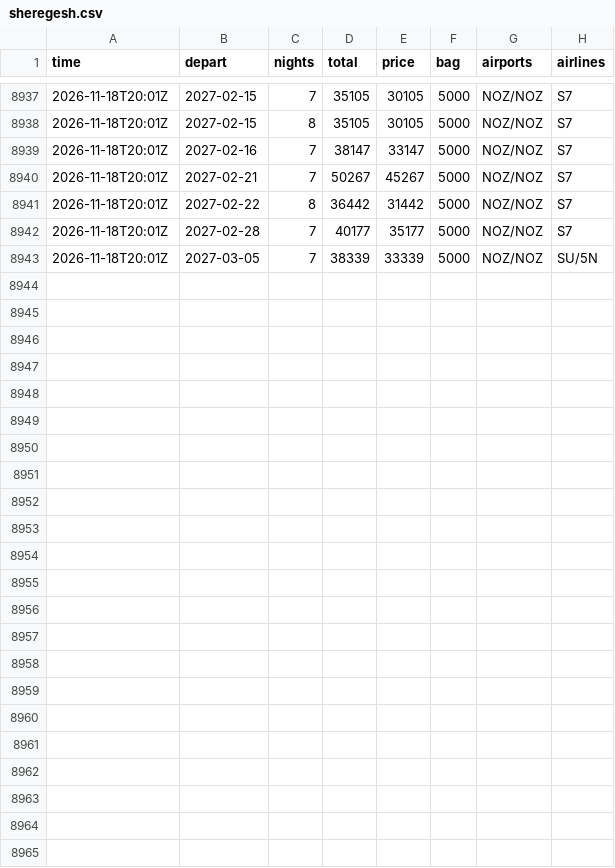
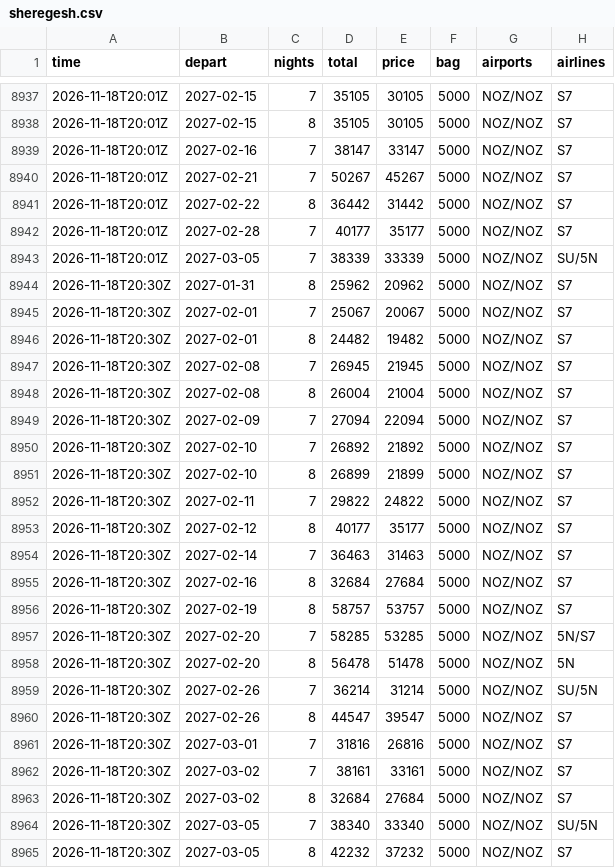
Before and after one commit to JohnLennon000/ski-tickets, a CSV file: docs/data/trips/sheregesh.csv, drawn as a sheet; only a part is shown, gaps mark what is left out; the diff names each change by its address in the sheet, - before the commit and + after, or states it on an @@ line.

```diff
--- a/docs/data/trips/sheregesh.csv
+++ b/docs/data/trips/sheregesh.csv
+row 8944: 2026-11-18T20:30Z | 2027-01-31 | 8 | 25962 | 20962 | 5000 | NOZ/NOZ | S7
+row 8945: 2026-11-18T20:30Z | 2027-02-01 | 7 | 25067 | 20067 | 5000 | NOZ/NOZ | S7
+row 8946: 2026-11-18T20:30Z | 2027-02-01 | 8 | 24482 | 19482 | 5000 | NOZ/NOZ | S7
+row 8947: 2026-11-18T20:30Z | 2027-02-08 | 7 | 26945 | 21945 | 5000 | NOZ/NOZ | S7
+row 8948: 2026-11-18T20:30Z | 2027-02-08 | 8 | 26004 | 21004 | 5000 | NOZ/NOZ | S7
+row 8949: 2026-11-18T20:30Z | 2027-02-09 | 7 | 27094 | 22094 | 5000 | NOZ/NOZ | S7
+row 8950: 2026-11-18T20:30Z | 2027-02-10 | 7 | 26892 | 21892 | 5000 | NOZ/NOZ | S7
+row 8951: 2026-11-18T20:30Z | 2027-02-10 | 8 | 26899 | 21899 | 5000 | NOZ/NOZ | S7
+row 8952: 2026-11-18T20:30Z | 2027-02-11 | 7 | 29822 | 24822 | 5000 | NOZ/NOZ | S7
+row 8953: 2026-11-18T20:30Z | 2027-02-12 | 8 | 40177 | 35177 | 5000 | NOZ/NOZ | S7
+row 8954: 2026-11-18T20:30Z | 2027-02-14 | 7 | 36463 | 31463 | 5000 | NOZ/NOZ | S7
+row 8955: 2026-11-18T20:30Z | 2027-02-16 | 8 | 32684 | 27684 | 5000 | NOZ/NOZ | S7
+row 8956: 2026-11-18T20:30Z | 2027-02-19 | 8 | 58757 | 53757 | 5000 | NOZ/NOZ | S7
+row 8957: 2026-11-18T20:30Z | 2027-02-20 | 7 | 58285 | 53285 | 5000 | NOZ/NOZ | 5N/S7
+row 8958: 2026-11-18T20:30Z | 2027-02-20 | 8 | 56478 | 51478 | 5000 | NOZ/NOZ | 5N
+row 8959: 2026-11-18T20:30Z | 2027-02-26 | 7 | 36214 | 31214 | 5000 | NOZ/NOZ | SU/5N
+row 8960: 2026-11-18T20:30Z | 2027-02-26 | 8 | 44547 | 39547 | 5000 | NOZ/NOZ | S7
+row 8961: 2026-11-18T20:30Z | 2027-03-01 | 7 | 31816 | 26816 | 5000 | NOZ/NOZ | S7
+row 8962: 2026-11-18T20:30Z | 2027-03-02 | 7 | 38161 | 33161 | 5000 | NOZ/NOZ | S7
+row 8963: 2026-11-18T20:30Z | 2027-03-02 | 8 | 32684 | 27684 | 5000 | NOZ/NOZ | S7
+row 8964: 2026-11-18T20:30Z | 2027-03-05 | 7 | 38340 | 33340 | 5000 | NOZ/NOZ | SU/5N
+row 8965: 2026-11-18T20:30Z | 2027-03-05 | 8 | 42232 | 37232 | 5000 | NOZ/NOZ | S7
```
Also changed, not shown: docs/data/best.csv, docs/data/trips/caucasus.csv, 6 other files.
